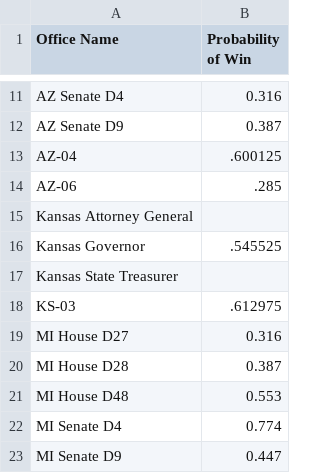
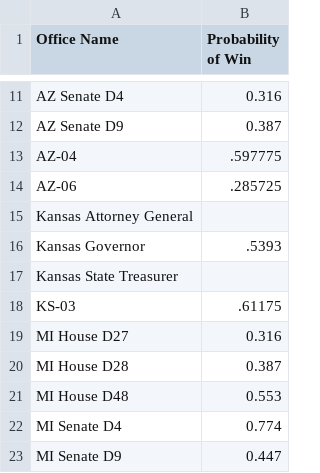
Before and after one commit to landandair/Election22_Data_Analysis, a CSV file: 538_Data/Election_List.csv, drawn as a sheet; only a part is shown, gaps mark what is left out; the diff covers the shown part only.

```diff
--- a/538_Data/Election_List.csv
+++ b/538_Data/Election_List.csv
@@ -12,8 +12,8 @@ AZ Senate D4,0.316
 AZ Senate D9,0.387
-AZ-04,.600125
-AZ-06,.285
+AZ-04,.597775
+AZ-06,.285725
 Kansas Attorney General,
-Kansas Governor,.545525
+Kansas Governor,.5393
 Kansas State Treasurer,
-KS-03,.612975
+KS-03,.61175
 MI House D27,0.316
```
Also changed, not shown: 19 edited cells elsewhere in this file, 1 other file.
